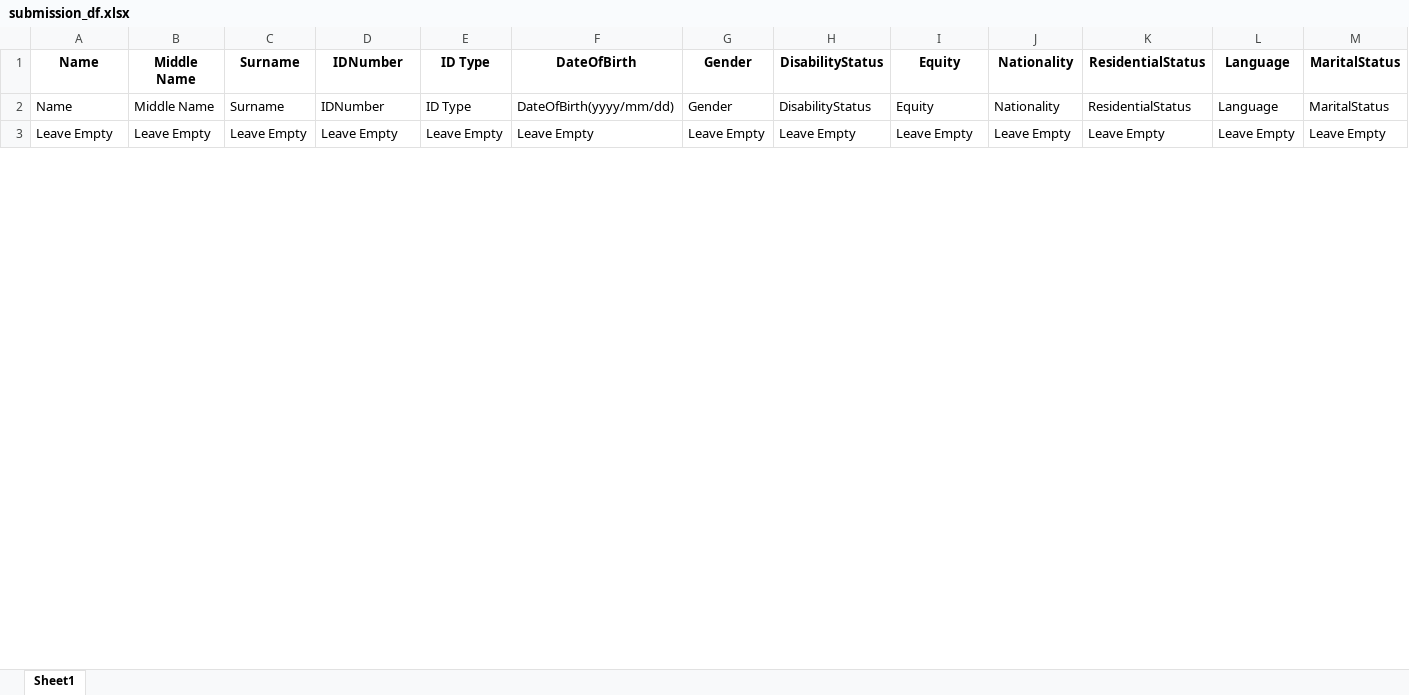
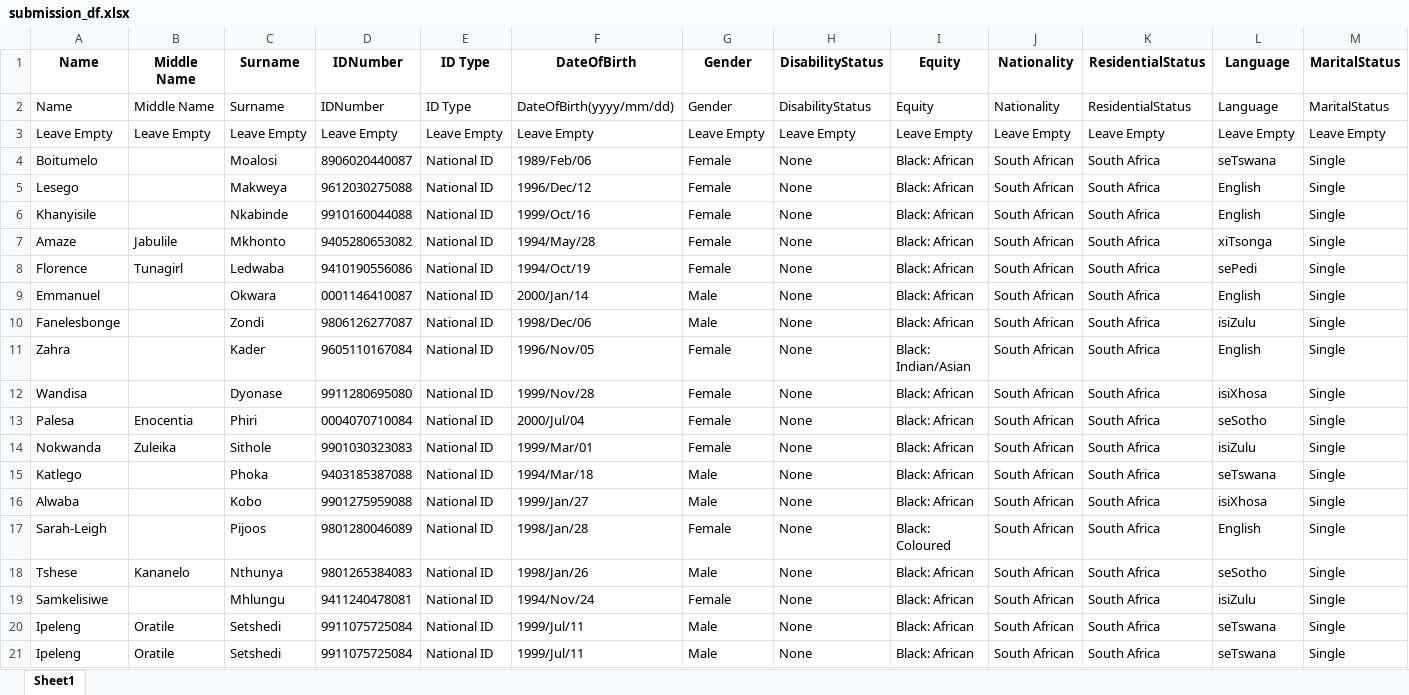
Before and after one commit to mufarosimbisayi/documents_automation, an Excel workbook: seta_onloading/downloads/submission_df.xlsx, sheet Sheet1, drawn as a sheet; only a part is shown; values as stored, in another font and other column widths than the file's, no borders; rows hold the shown columns only; the diff covers the shown part only; the diff names each change by its address in the sheet, - before the commit and + after, or states it on an @@ line.

```diff
--- a/seta_onloading/downloads/submission_df.xlsx (sheet Sheet1)
+++ b/seta_onloading/downloads/submission_df.xlsx (sheet Sheet1)
+row 4: Boitumelo |  | Moalosi | 8906020440087 | National ID | 1989/Feb/06 | Female | None | Black: African | South African | South Africa | seTswana | Single
+row 5: Lesego |  | Makweya | 9612030275088 | National ID | 1996/Dec/12 | Female | None | Black: African | South African | South Africa | English | Single
+row 6: Khanyisile |  | Nkabinde | 9910160044088 | National ID | 1999/Oct/16 | Female | None | Black: African | South African | South Africa | English | Single
+row 7: Amaze | Jabulile | Mkhonto | 9405280653082 | National ID | 1994/May/28 | Female | None | Black: African | South African | South Africa | xiTsonga | Single
+row 8: Florence | Tunagirl | Ledwaba | 9410190556086 | National ID | 1994/Oct/19 | Female | None | Black: African | South African | South Africa | sePedi | Single
+row 9: Emmanuel |  | Okwara | 0001146410087 | National ID | 2000/Jan/14 | Male | None | Black: African | South African | South Africa | English | Single
+row 10: Fanelesbonge |  | Zondi | 9806126277087 | National ID | 1998/Dec/06 | Male | None | Black: African | South African | South Africa | isiZulu | Single
+row 11: Zahra |  | Kader | 9605110167084 | National ID | 1996/Nov/05 | Female | None | Black: Indian/Asian | South African | South Africa | English | Single
+row 12: Wandisa |  | Dyonase | 9911280695080 | National ID | 1999/Nov/28 | Female | None | Black: African | South African | South Africa | isiXhosa | Single
+row 13: Palesa | Enocentia | Phiri | 0004070710084 | National ID | 2000/Jul/04 | Female | None | Black: African | South African | South Africa | seSotho | Single
+row 14: Nokwanda | Zuleika | Sithole | 9901030323083 | National ID | 1999/Mar/01 | Female | None | Black: African | South African | South Africa | isiZulu | Single
+row 15: Katlego |  | Phoka | 9403185387088 | National ID | 1994/Mar/18 | Male | None | Black: African | South African | South Africa | seTswana | Single
+row 16: Alwaba |  | Kobo | 9901275959088 | National ID | 1999/Jan/27 | Male | None | Black: African | South African | South Africa | isiXhosa | Single
+row 17: Sarah-Leigh |  | Pijoos | 9801280046089 | National ID | 1998/Jan/28 | Female | None | Black: Coloured | South African | South Africa | English | Single
+row 18: Tshese | Kananelo | Nthunya | 9801265384083 | National ID | 1998/Jan/26 | Male | None | Black: African | South African | South Africa | seSotho | Single
+row 19: Samkelisiwe |  | Mhlungu | 9411240478081 | National ID | 1994/Nov/24 | Female | None | Black: African | South African | South Africa | isiZulu | Single
+row 20: Ipeleng | Oratile | Setshedi | 9911075725084 | National ID | 1999/Jul/11 | Male | None | Black: African | South African | South Africa | seTswana | Single
+row 21: Ipeleng | Oratile | Setshedi | 9911075725084 | National ID | 1999/Jul/11 | Male | None | Black: African | South African | South Africa | seTswana | Single
```
Also changed, not shown: 39 added rows and 44 edited cells elsewhere in this sheet, 7 other files.
